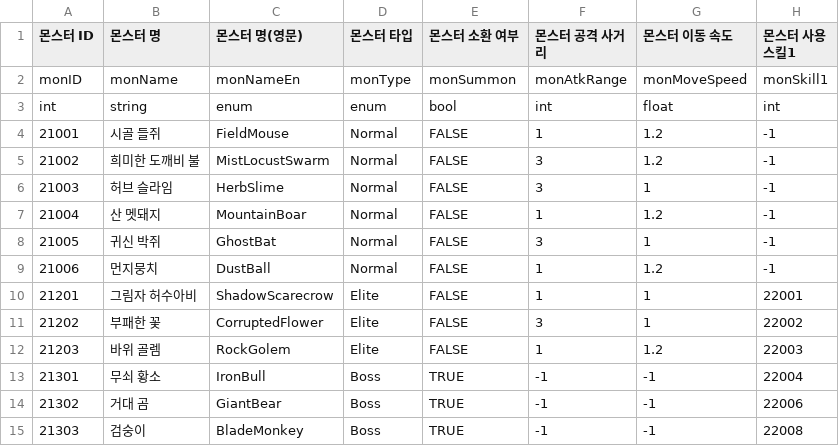
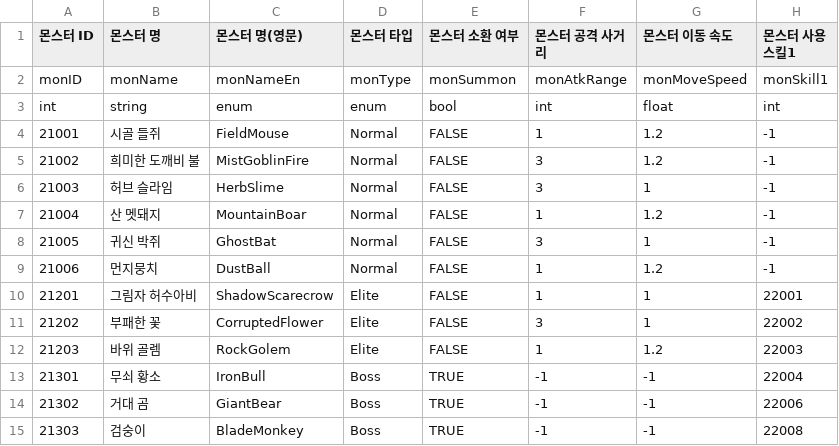
Before and after one commit to KimGiWoon/Project_KC, a CSV file: Assets/Resources/CSVData/Monster/MonsterData.csv, drawn as a sheet; only a part is shown; the diff names each change by its address in the sheet, - before the commit and + after, or states it on an @@ line.

Commit message:
[Chore] 변경된 Monster 이름 적용 및 성장 포인트 수식 추가
* 변경된 Monster 이름 적용
* 성장 포인트 수식 추가

```diff
--- a/Assets/Resources/CSVData/Monster/MonsterData.csv
+++ b/Assets/Resources/CSVData/Monster/MonsterData.csv
-C5 (몬스터 명(영문)): MistLocustSwarm
+C5 (몬스터 명(영문)): MistGoblinFire
```
Also changed, not shown: Assets/Resources/CSVData/Monster/MonsterStat.csv, 8 other files.
